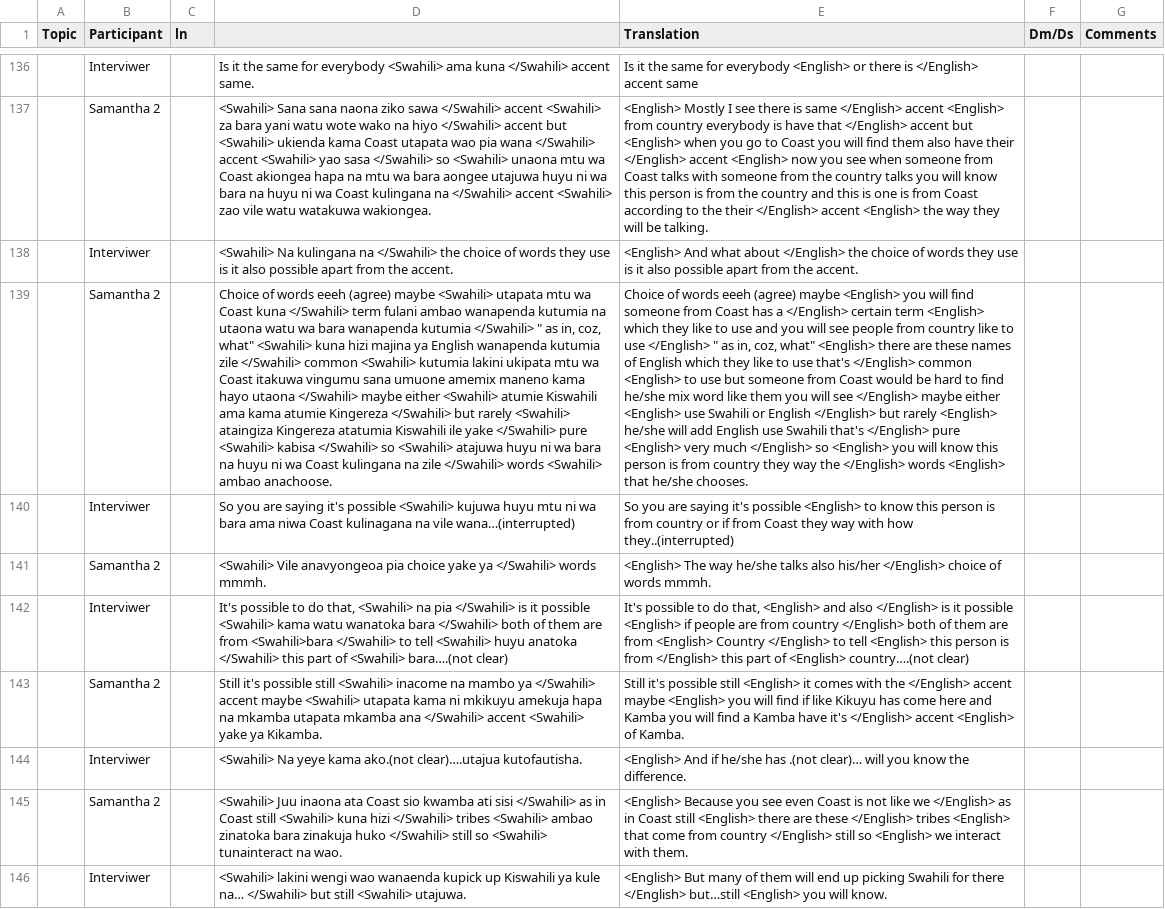
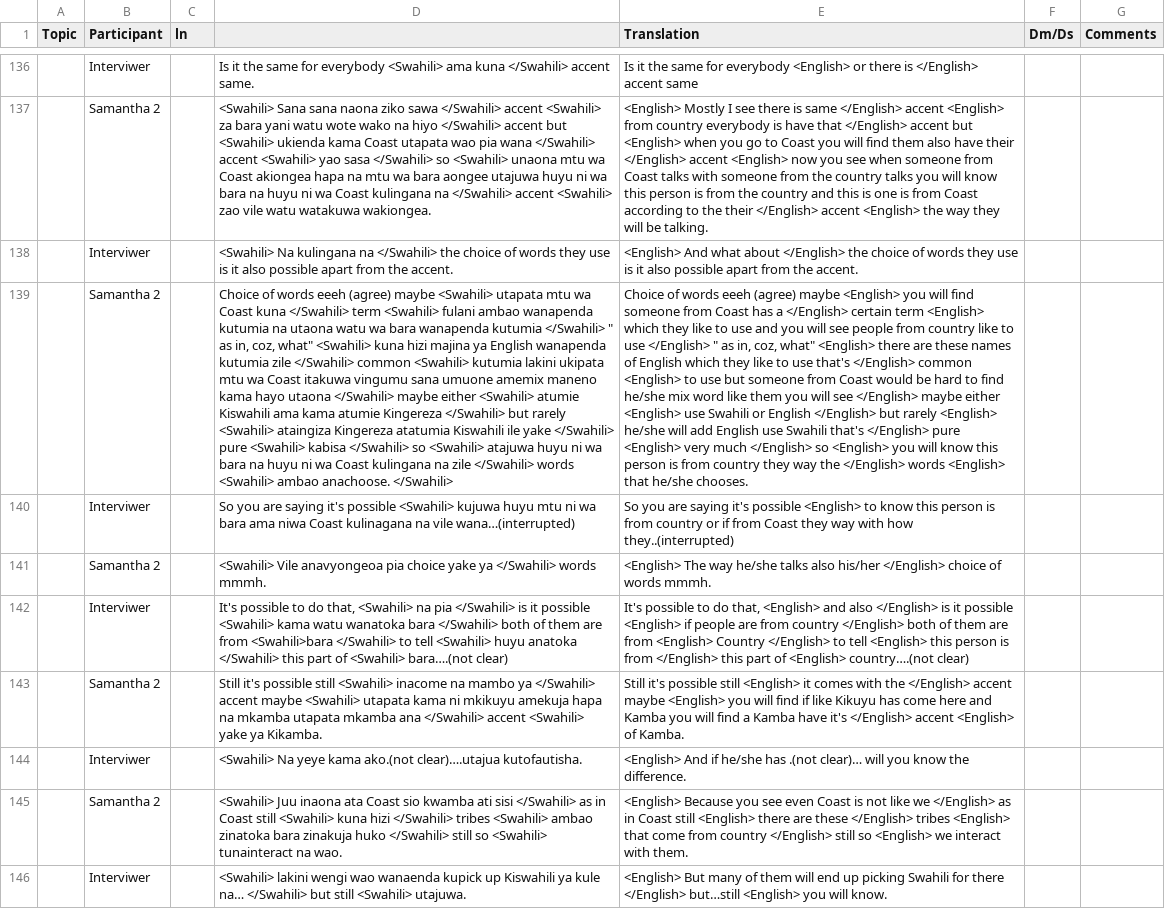
Before and after one commit to LLab/cs-african, a CSV file: revised/K-8.xlsx.csv, drawn as a sheet; only a part is shown, gaps mark what is left out; the diff covers the shown part only; the diff names each change by its address in the sheet, - before the commit and + after, or states it on an @@ line.

Commit message:
new batch of swahili data

```diff
--- a/revised/K-8.xlsx.csv
+++ b/revised/K-8.xlsx.csv
-D139: …</Swahili> term fulani ambao wanapenda kutumia na utaona watu wa bara wanapenda kutumia </Swahili> " as in, coz, what" <Swahili> kuna hizi majina ya English wanapenda kutumia zile </Swahili> common <Swahili> kutumia lakini ukipata mtu wa Coast itakuwa vingumu sana umuone amemix maneno kama hayo utaona </Swahili> maybe either <Swahili> atumie Kiswahili ama kama atumie Kingereza </Swahili> but rarely <Swahili> ataingiza Kingereza atatumia Kiswahili ile yake </Swahili> pure <Swahili> kabisa </Swahili> so <Swahili> atajuwa huyu ni wa bara na huyu ni wa Coast kulingana na zile </Swahili> words <Swahili> ambao anachoose.
+D139: …</Swahili> term <Swahili> fulani ambao wanapenda kutumia na utaona watu wa bara wanapenda kutumia </Swahili> " as in, coz, what" <Swahili> kuna hizi majina ya English wanapenda kutumia zile </Swahili> common <Swahili> kutumia lakini ukipata mtu wa Coast itakuwa vingumu sana umuone amemix maneno kama hayo utaona </Swahili> maybe either <Swahili> atumie Kiswahili ama kama atumie Kingereza </Swahili> but rarely <Swahili> ataingiza Kingereza atatumia Kiswahili ile yake </Swahili> pure <Swahili> kabisa </Swahili> so <Swahili> atajuwa huyu ni wa bara na huyu ni wa Coast kulingana na zile </Swahili> words <Swahili> ambao anachoose. </Swahili>
```
Also changed, not shown: 17 edited cells elsewhere in this file, revised/K-4.xlsx.csv, revised/K-6.xlsx.csv, 6 other files.
